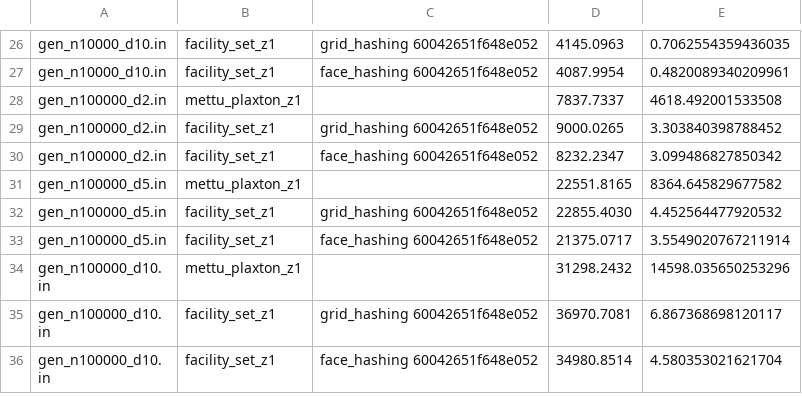
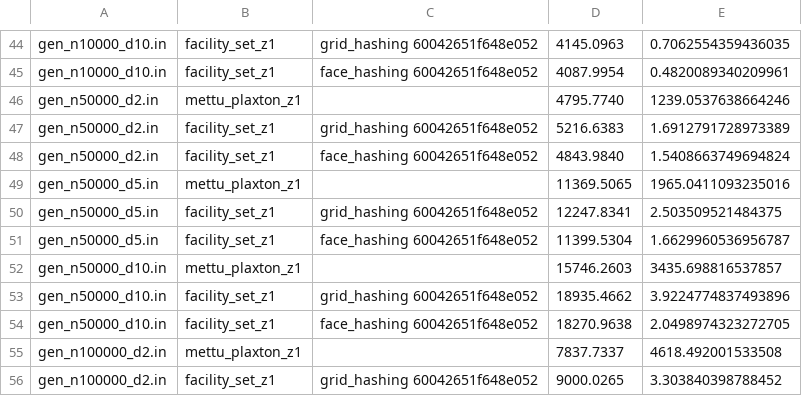
Before and after one commit to 5K1PY/clustering, a CSV file: results_fl_z1.csv, drawn as a sheet; only a part is shown, gaps mark what is left out; the shorter side is filled out with more unchanged rows; the diff covers the shown part only; the diff names each change by its address in the sheet, - before the commit and + after, or states it on an @@ line.

Commit message:
Results: Facility location z1

```diff
--- a/results_fl_z1.csv
+++ b/results_fl_z1.csv
+row 46: gen_n50000_d2.in | mettu_plaxton_z1 |  | 4795.7740 | 1239.0537638664246
+row 47: gen_n50000_d2.in | facility_set_z1 | grid_hashing 60042651f648e052 | 5216.6383 | 1.6912791728973389
+row 48: gen_n50000_d2.in | facility_set_z1 | face_hashing 60042651f648e052 | 4843.9840 | 1.5408663749694824
+row 49: gen_n50000_d5.in | mettu_plaxton_z1 |  | 11369.5065 | 1965.0411093235016
+row 50: gen_n50000_d5.in | facility_set_z1 | grid_hashing 60042651f648e052 | 12247.8341 | 2.503509521484375
+row 51: gen_n50000_d5.in | facility_set_z1 | face_hashing 60042651f648e052 | 11399.5304 | 1.6629960536956787
+row 52: gen_n50000_d10.in | mettu_plaxton_z1 |  | 15746.2603 | 3435.698816537857
+row 53: gen_n50000_d10.in | facility_set_z1 | grid_hashing 60042651f648e052 | 18935.4662 | 3.9224774837493896
+row 54: gen_n50000_d10.in | facility_set_z1 | face_hashing 60042651f648e052 | 18270.9638 | 2.0498974323272705
```
Also changed, not shown: 18 added rows elsewhere in this file.
